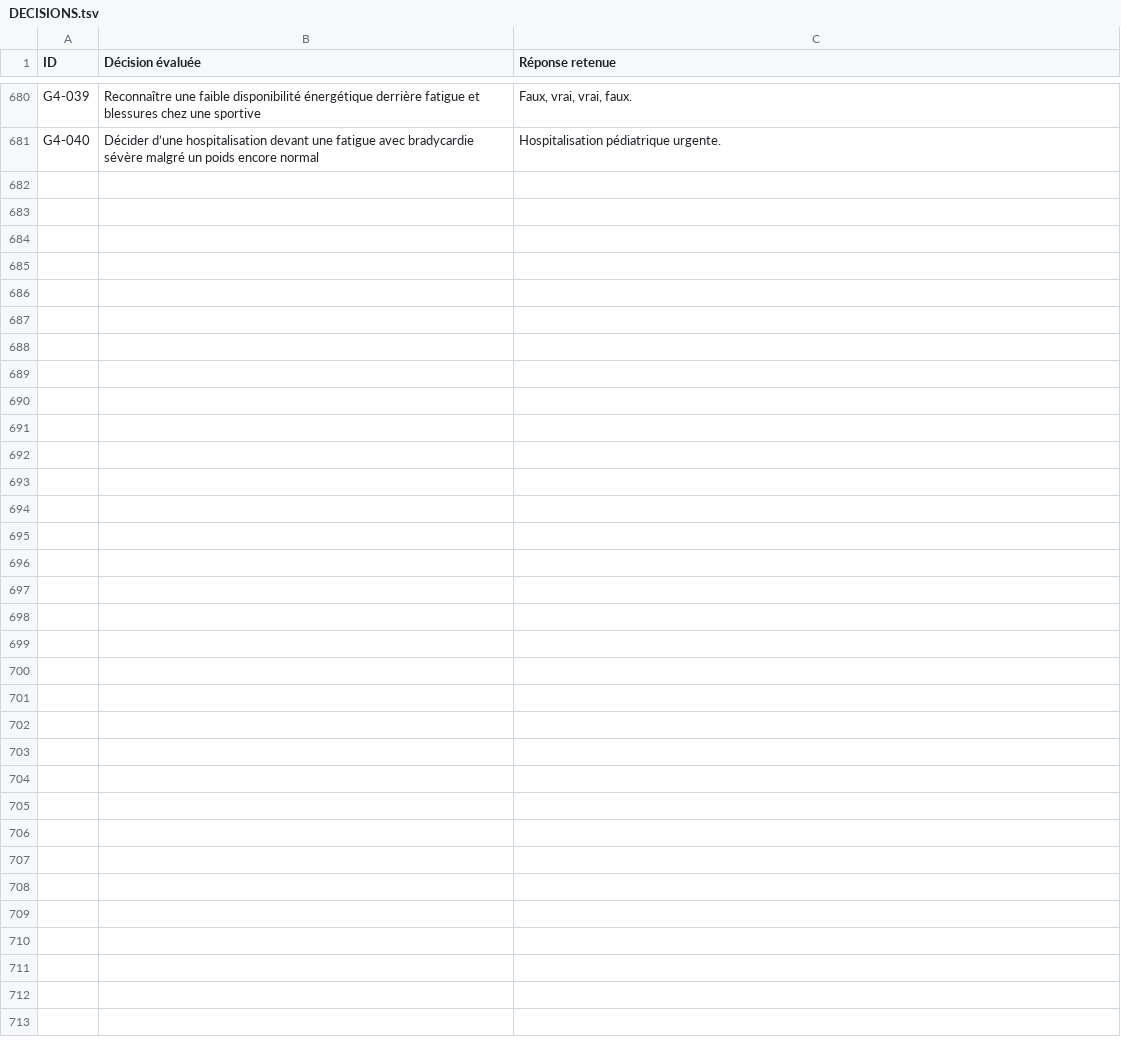
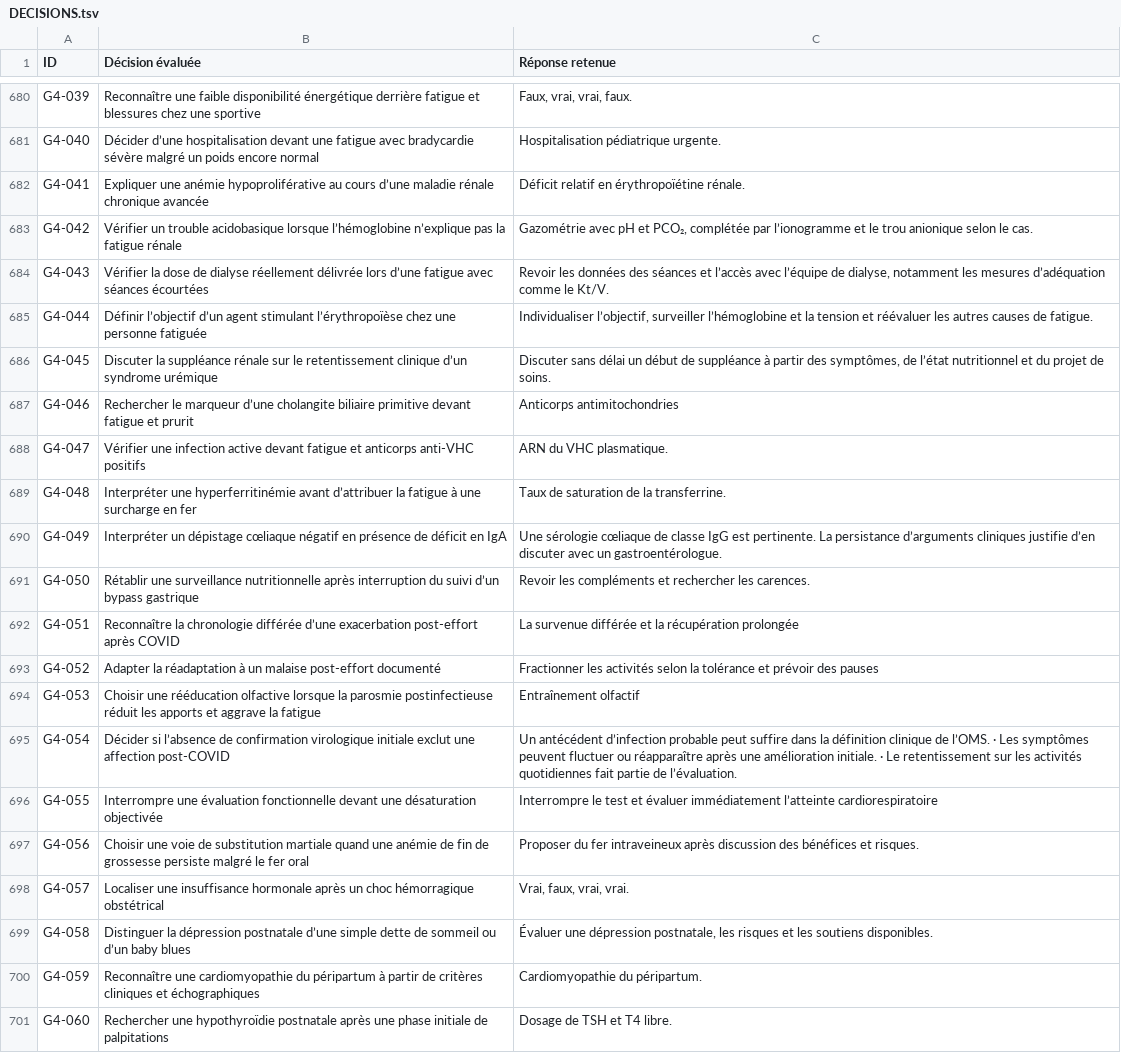
Before and after one commit to vialdjoukang-spec/organigramme-examen-federal, a TSV file: QCMs_A_K'_Menus_Long_Chatgpt/DECISIONS.tsv, drawn as a sheet; only a part is shown, gaps mark what is left out; the diff names each change by its address in the sheet, - before the commit and + after, or states it on an @@ line.

```diff
--- a/QCMs_A_K'_Menus_Long_Chatgpt/DECISIONS.tsv
+++ b/QCMs_A_K'_Menus_Long_Chatgpt/DECISIONS.tsv
+row 682: G4-041 | Expliquer une anémie hypoproliférative au cours d’une maladie rénale chronique avancée | Déficit relatif en érythropoïétine rénale.
+row 683: G4-042 | Vérifier un trouble acidobasique lorsque l’hémoglobine n’explique pas la fatigue rénale | Gazométrie avec pH et PCO₂, complétée par l’ionogramme et le trou anionique selon le cas.
+row 684: G4-043 | Vérifier la dose de dialyse réellement délivrée lors d’une fatigue avec séances écourtées | Revoir les données des séances et l’accès avec l’équipe de dialyse, notamment les mesures d’adéquation comme le Kt/V.
+row 685: G4-044 | Définir l’objectif d’un agent stimulant l’érythropoïèse chez une personne fatiguée | Individualiser l’objectif, surveiller l’hémoglobine et la tension et réévaluer les autres causes de fatigue.
+row 686: G4-045 | Discuter la suppléance rénale sur le retentissement clinique d’un syndrome urémique | Discuter sans délai un début de suppléance à partir des symptômes, de l’état nutritionnel et du projet de soins.
+row 687: G4-046 | Rechercher le marqueur d’une cholangite biliaire primitive devant fatigue et prurit | Anticorps antimitochondries
+row 688: G4-047 | Vérifier une infection active devant fatigue et anticorps anti-VHC positifs | ARN du VHC plasmatique.
+row 689: G4-048 | Interpréter une hyperferritinémie avant d’attribuer la fatigue à une surcharge en fer | Taux de saturation de la transferrine.
+row 690: G4-049 | Interpréter un dépistage cœliaque négatif en présence de déficit en IgA | Une sérologie cœliaque de classe IgG est pertinente. La persistance d’arguments cliniques justifie d’en discuter avec un gastroentérologue.
+row 691: G4-050 | Rétablir une surveillance nutritionnelle après interruption du suivi d’un bypass gastrique | Revoir les compléments et rechercher les carences.
+row 692: G4-051 | Reconnaître la chronologie différée d’une exacerbation post-effort après COVID | La survenue différée et la récupération prolongée
+row 693: G4-052 | Adapter la réadaptation à un malaise post-effort documenté | Fractionner les activités selon la tolérance et prévoir des pauses
+row 694: G4-053 | Choisir une rééducation olfactive lorsque la parosmie postinfectieuse réduit les apports et aggrave la fatigue | Entraînement olfactif
+row 695: G4-054 | Décider si l’absence de confirmation virologique initiale exclut une affection post-COVID | Un antécédent d’infection probable peut suffire dans la définition clinique de l’OMS. · Les symptômes peuvent fluctuer ou réapparaître après une amélioration initiale. · Le retentissement sur les activités quotidiennes fait partie de l’évaluation.
+row 696: G4-055 | Interrompre une évaluation fonctionnelle devant une désaturation objectivée | Interrompre le test et évaluer immédiatement l’atteinte cardiorespiratoire
+row 697: G4-056 | Choisir une voie de substitution martiale quand une anémie de fin de grossesse persiste malgré le fer oral | Proposer du fer intraveineux après discussion des bénéfices et risques.
+row 698: G4-057 | Localiser une insuffisance hormonale après un choc hémorragique obstétrical | Vrai, faux, vrai, vrai.
+row 699: G4-058 | Distinguer la dépression postnatale d’une simple dette de sommeil ou d’un baby blues | Évaluer une dépression postnatale, les risques et les soutiens disponibles.
+row 700: G4-059 | Reconnaître une cardiomyopathie du péripartum à partir de critères cliniques et échographiques | Cardiomyopathie du péripartum.
+row 701: G4-060 | Rechercher une hypothyroïdie postnatale après une phase initiale de palpitations | Dosage de TSH et T4 libre.
```
Also changed, not shown: 2 other files.
